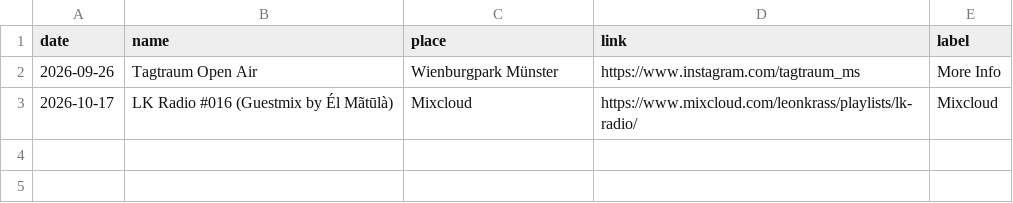
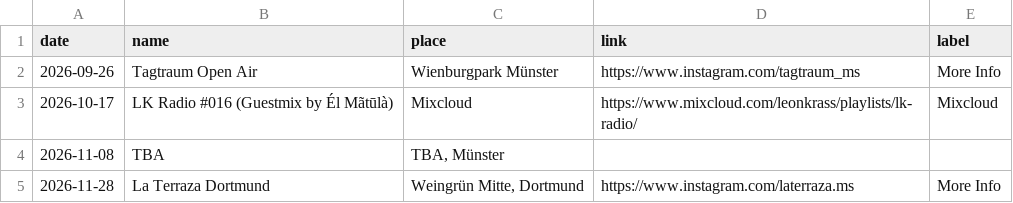
Before and after one commit to lakrass/leonkrass.de, a CSV file: dates.csv, drawn as a sheet; the diff names each change by its address in the sheet, - before the commit and + after, or states it on an @@ line.

Commit message:
dates.csv aktualisieren

```diff
--- a/dates.csv
+++ b/dates.csv
+row 4: 2026-11-08 | TBA | TBA, Münster
+row 5: 2026-11-28 | La Terraza Dortmund | Weingrün Mitte, Dortmund | https://www.instagram.com/laterraza.ms | More Info
```
